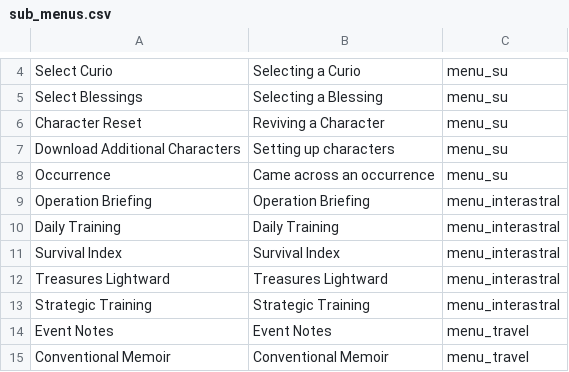
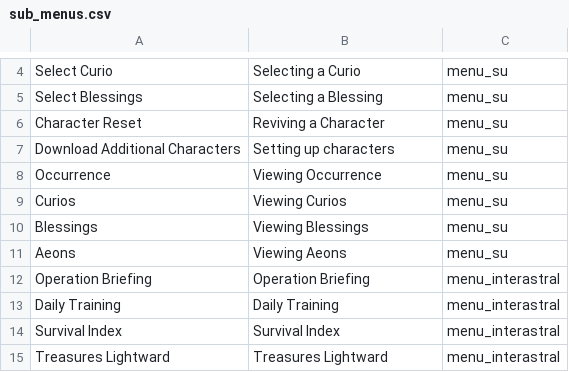
Before and after one commit to X3ne/hsrpc, a CSV file: embeds/sub_menus.csv, drawn as a sheet; only a part is shown, gaps mark what is left out; the shorter side is filled out with more unchanged rows.

Commit message:
feat(game data): add more simulated universe menus & locations

```diff
--- a/embeds/sub_menus.csv
+++ b/embeds/sub_menus.csv
@@ -7,3 +7,6 @@ Character Reset,Reviving a Character,menu_su
 Download Additional Characters,Setting up characters,menu_su
-Occurrence,Came across an occurrence,menu_su
+Occurrence,Viewing Occurrence,menu_su
+Curios,Viewing Curios,menu_su
+Blessings,Viewing Blessings,menu_su
+Aeons,Viewing Aeons,menu_su
 Operation Briefing,Operation Briefing,menu_interastral
```
Also changed, not shown: embeds/locations.csv, embeds/menus.csv.
